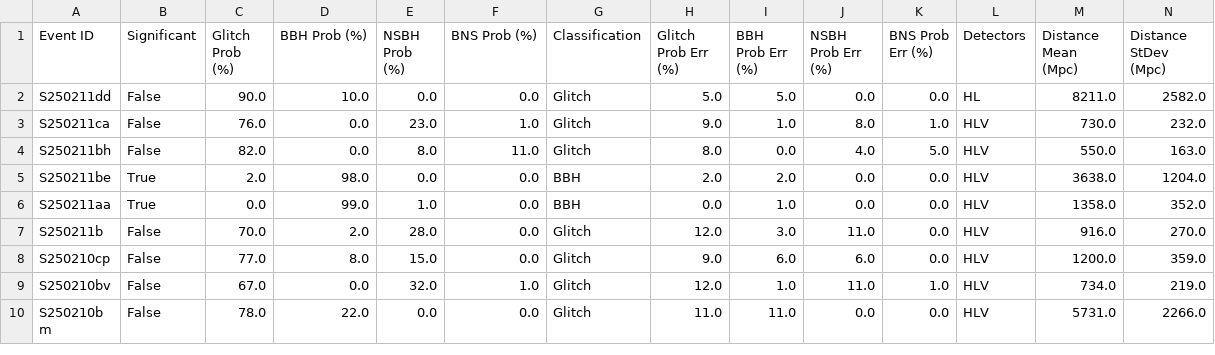
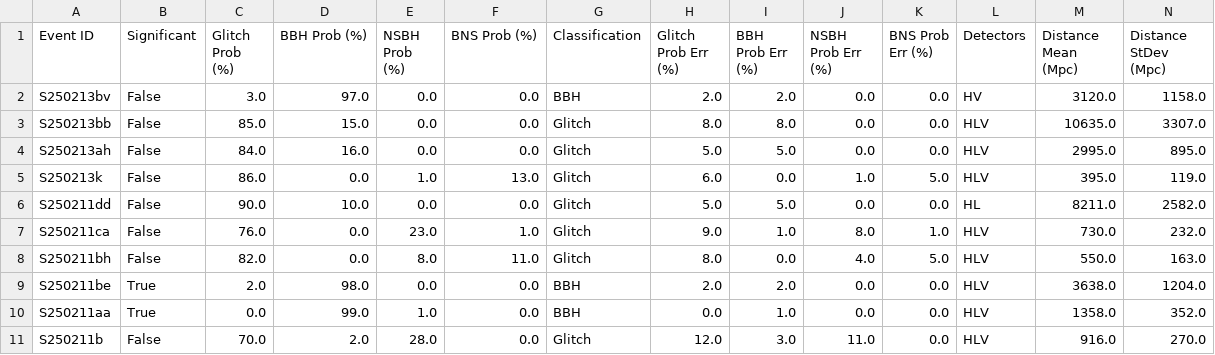
Before and after one commit to nayyer-raza/nayyer-raza.github.io, a CSV file: projects/gwskynet-multi/media/all_events_predictions.csv, drawn as a sheet; only a part is shown; the shorter side is filled out with more unchanged rows; rows hold the shown columns only; the diff names each change by its address in the sheet, - before the commit and + after, or states it on an @@ line.

```diff
--- a/projects/gwskynet-multi/media/all_events_predictions.csv
+++ b/projects/gwskynet-multi/media/all_events_predictions.csv
+row 2: S250213bv | False | 3.0 | 97.0 | 0.0 | 0.0 | BBH | 2.0 | 2.0 | 0.0 | 0.0 | HV | 3120.0 | 1158.0
+row 3: S250213bb | False | 85.0 | 15.0 | 0.0 | 0.0 | Glitch | 8.0 | 8.0 | 0.0 | 0.0 | HLV | 10635.0 | 3307.0
+row 4: S250213ah | False | 84.0 | 16.0 | 0.0 | 0.0 | Glitch | 5.0 | 5.0 | 0.0 | 0.0 | HLV | 2995.0 | 895.0
+row 5: S250213k | False | 86.0 | 0.0 | 1.0 | 13.0 | Glitch | 6.0 | 0.0 | 1.0 | 5.0 | HLV | 395.0 | 119.0
```
Also changed, not shown: 4 other files.
